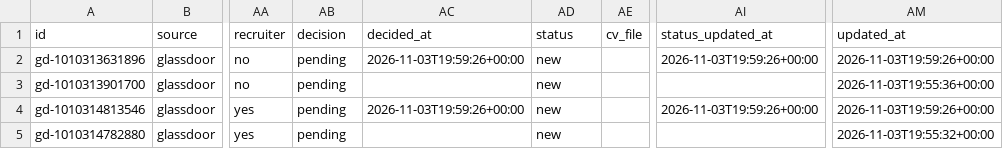
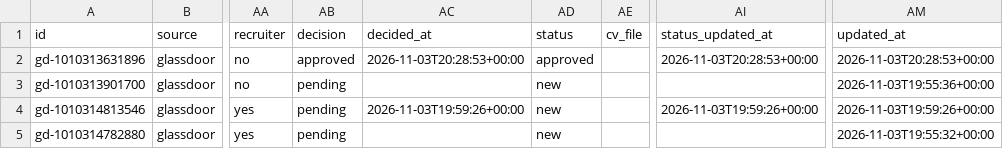
Before and after one commit to Drvptl2106/jobs, a CSV file: data/jobs.csv, drawn as a sheet; only a part is shown, gaps mark what is left out; the diff names each change by its address in the sheet, - before the commit and + after, or states it on an @@ line.

```diff
--- a/data/jobs.csv
+++ b/data/jobs.csv
-AB2 (decision): pending
+AB2 (decision): approved
-AC2 (decided_at): 2026-11-03T19:59:26+00:00
+AC2 (decided_at): 2026-11-03T20:28:53+00:00
-AD2 (status): new
+AD2 (status): approved
-AI2 (status_updated_at): 2026-11-03T19:59:26+00:00
+AI2 (status_updated_at): 2026-11-03T20:28:53+00:00
-AM2 (updated_at): 2026-11-03T19:59:26+00:00
+AM2 (updated_at): 2026-11-03T20:28:53+00:00
```
Also changed, not shown: 1 other file.
